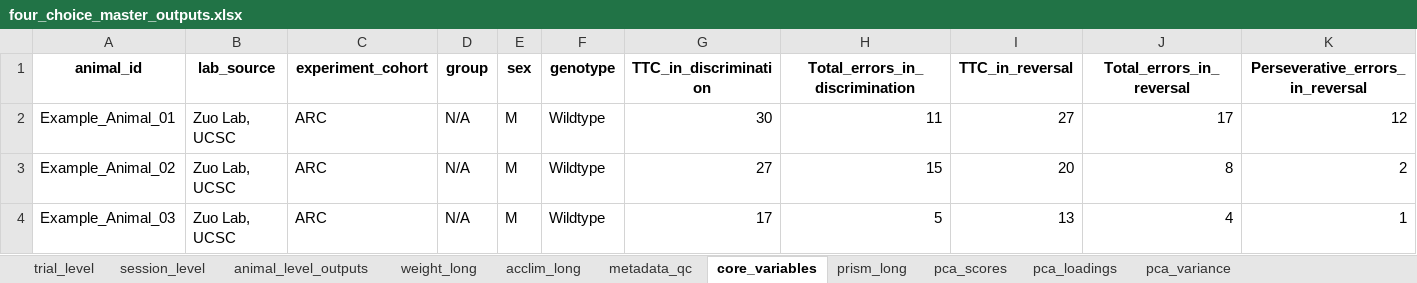
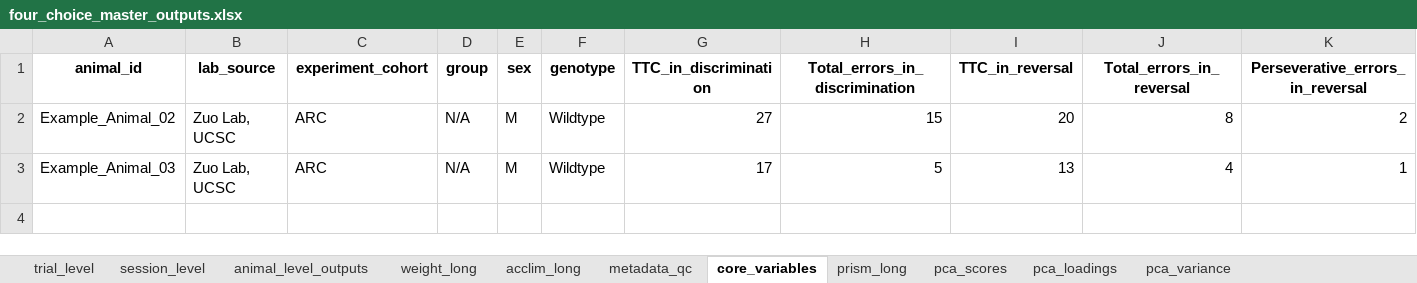
Before and after one commit to maracbaylis/four-choice-example, an Excel workbook: outputs/notebook_example/four_choice_master_outputs.xlsx, sheet core_variables, drawn as a sheet; only a part is shown; values as stored, in another font and other column widths than the file's, no borders; rows hold the shown columns only; the diff names each change by its address in the sheet, - before the commit and + after, or states it on an @@ line.

Commit message:
Remove incomplete example workbook

```diff
--- a/outputs/notebook_example/four_choice_master_outputs.xlsx (sheet core_variables)
+++ b/outputs/notebook_example/four_choice_master_outputs.xlsx (sheet core_variables)
-row 2: Example_Animal_01 | Zuo Lab, UCSC | ARC | N/A | M | Wildtype | 30 | 11 | 27 | 17 | 12
```
Also changed, not shown: sheet trial_level, sheet prism_long, sheet animal_level_outputs, sheet session_level, sheet weight_long, sheet acclim_long, 3 more sheets, 25 other files.
